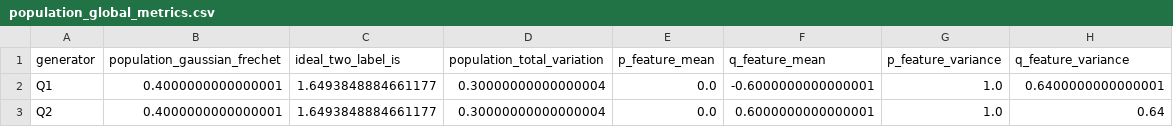
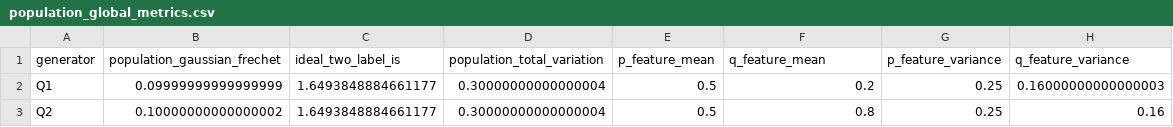
Before and after one commit to yuliangxu/RDR, a CSV file: results/simulations/global_local_toy/population_global_metrics.csv, drawn as a sheet.

Commit message:
Use standard Bernoulli support in the simulation toy example

```diff
--- a/results/simulations/global_local_toy/population_global_metrics.csv
+++ b/results/simulations/global_local_toy/population_global_metrics.csv
@@ -1,3 +1,3 @@
 generator,population_gaussian_frechet,ideal_two_label_is,population_total_variation,p_feature_mean,q_feature_mean,p_feature_variance,q_feature_variance
-Q1,0.4000000000000001,1.6493848884661177,0.30000000000000004,0.0,-0.6000000000000001,1.0,0.6400000000000001
-Q2,0.4000000000000001,1.6493848884661177,0.30000000000000004,0.0,0.6000000000000001,1.0,0.64
+Q1,0.09999999999999999,1.6493848884661177,0.30000000000000004,0.5,0.2,0.25,0.16000000000000003
+Q2,0.10000000000000002,1.6493848884661177,0.30000000000000004,0.5,0.8,0.25,0.16
```
Also changed, not shown: results/simulations/global_local_toy/population_regional_rdr.csv, 10 other files.
